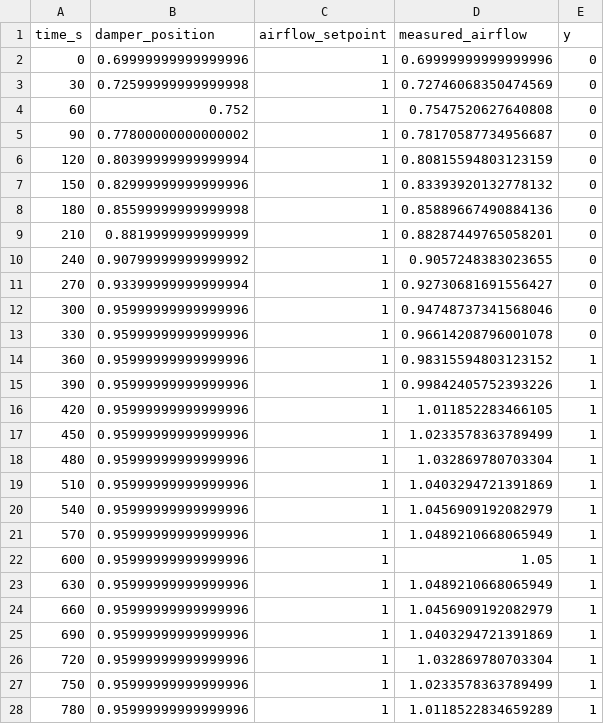
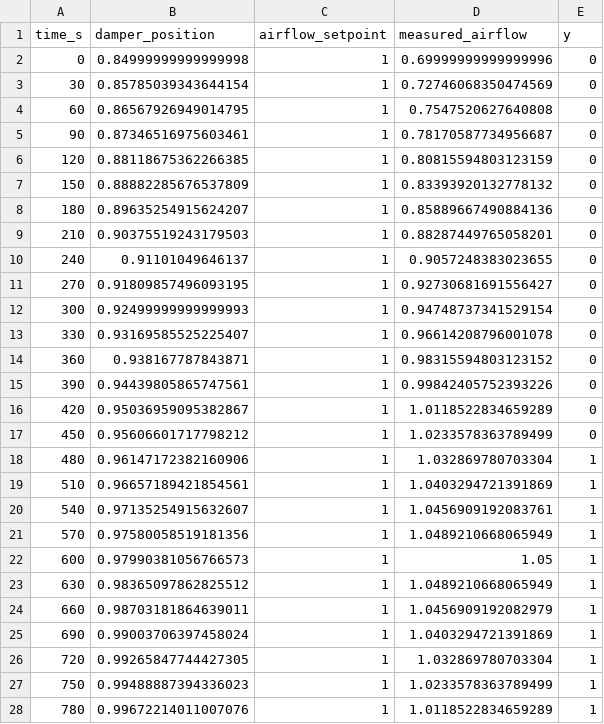
Before and after one commit to ACE-IoT-Solutions/ace-cdl-explorer, a CSV file: verification/g36_pressure_requests_positive.csv, drawn as a sheet; only a part is shown; the diff covers the shown part only.

```diff
--- a/verification/g36_pressure_requests_positive.csv
+++ b/verification/g36_pressure_requests_positive.csv
@@ -1,28 +1,28 @@
 time_s,damper_position,airflow_setpoint,measured_airflow,y
-0,0.69999999999999996,1,0.69999999999999996,0
-30,0.72599999999999998,1,0.72746068350474569,0
-60,0.752,1,0.7547520627640808,0
-90,0.77800000000000002,1,0.78170587734956687,0
-120,0.80399999999999994,1,0.80815594803123159,0
-150,0.82999999999999996,1,0.83393920132778132,0
-180,0.85599999999999998,1,0.85889667490884136,0
-210,0.8819999999999999,1,0.88287449765058201,0
-240,0.90799999999999992,1,0.9057248383023655,0
-270,0.93399999999999994,1,0.92730681691556427,0
-300,0.95999999999999996,1,0.94748737341568046,0
-330,0.95999999999999996,1,0.96614208796001078,0
-360,0.95999999999999996,1,0.98315594803123152,1
-390,0.95999999999999996,1,0.99842405752393226,1
-420,0.95999999999999996,1,1.011852283466105,1
-450,0.95999999999999996,1,1.0233578363789499,1
-480,0.95999999999999996,1,1.032869780703304,1
-510,0.95999999999999996,1,1.0403294721391869,1
-540,0.95999999999999996,1,1.0456909192082979,1
-570,0.95999999999999996,1,1.0489210668065949,1
-600,0.95999999999999996,1,1.05,1
-630,0.95999999999999996,1,1.0489210668065949,1
-660,0.95999999999999996,1,1.0456909192082979,1
-690,0.95999999999999996,1,1.0403294721391869,1
-720,0.95999999999999996,1,1.032869780703304,1
-750,0.95999999999999996,1,1.0233578363789499,1
-780,0.95999999999999996,1,1.0118522834659289,1
+0,0.84999999999999998,1,0.69999999999999996,0
+30,0.85785039343644154,1,0.72746068350474569,0
+60,0.86567926949014795,1,0.7547520627640808,0
+90,0.87346516975603461,1,0.78170587734956687,0
+120,0.88118675362266385,1,0.80815594803123159,0
+150,0.88882285676537809,1,0.83393920132778132,0
+180,0.89635254915624207,1,0.85889667490884136,0
+210,0.90375519243179503,1,0.88287449765058201,0
+240,0.91101049646137,1,0.9057248383023655,0
+270,0.91809857496093195,1,0.92730681691556427,0
+300,0.92499999999999993,1,0.94748737341529154,0
+330,0.93169585525225407,1,0.96614208796001078,0
+360,0.938167787843871,1,0.98315594803123152,0
+390,0.94439805865747561,1,0.99842405752393226,0
+420,0.95036959095382867,1,1.0118522834659289,0
+450,0.95606601717798212,1,1.0233578363789499,0
+480,0.96147172382160906,1,1.032869780703304,1
+510,0.96657189421854561,1,1.0403294721391869,1
+540,0.97135254915632607,1,1.0456909192083761,1
+570,0.97580058519181356,1,1.0489210668065949,1
+600,0.97990381056766573,1,1.05,1
+630,0.98365097862825512,1,1.0489210668065949,1
+660,0.98703181864639011,1,1.0456909192082979,1
+690,0.99003706397458024,1,1.0403294721391869,1
+720,0.99265847744427305,1,1.032869780703304,1
+750,0.99488887394336023,1,1.0233578363789499,1
+780,0.99672214011007076,1,1.0118522834659289,1
```
Also changed, not shown: 155 edited cells elsewhere in this file, verification/g36_pressure_requests_positive_openmodelica_raw.csv, 10 other files.
